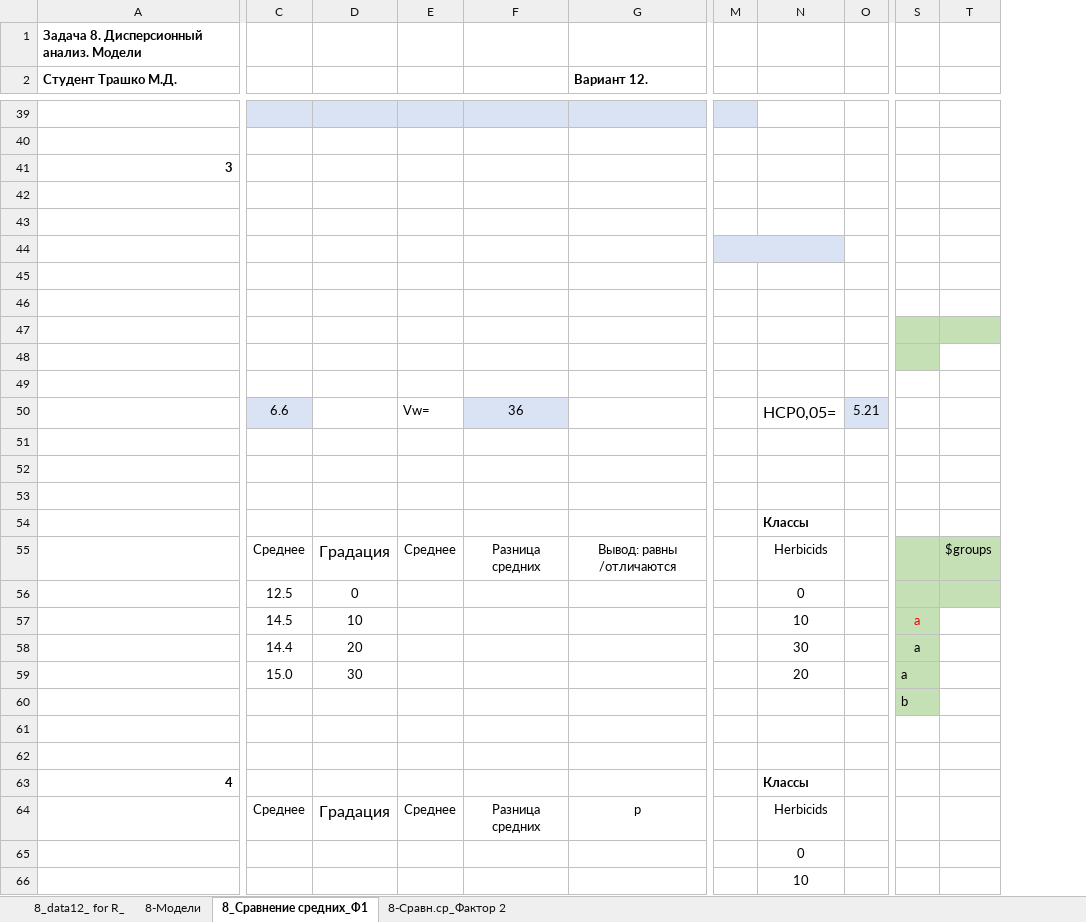
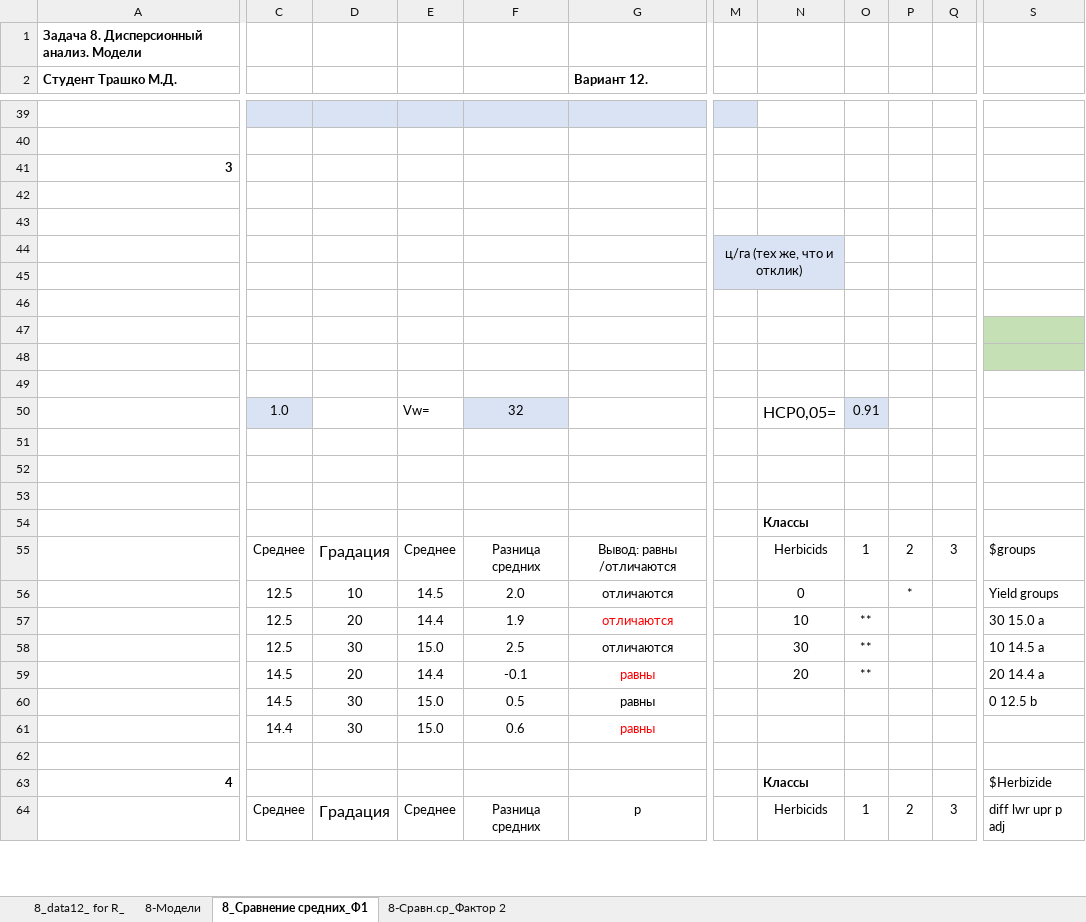
Before and after one commit to Mariia-Trashko/MatMod, an Excel workbook: Задание 8/8_12_RES8Anova_Trashko_2023.xlsx, sheet 8_Сравнение средних_Ф1, drawn as a sheet; only a part is shown, gaps mark what is left out; values as stored, in another font and other column widths than the file's, no borders; charts and pictures not drawn; removed rows and columns are numbered as before the commit, all else as after; rows hold the shown columns only; the diff covers the shown part only; the diff names each change by its address in the sheet, - before the commit and + after, or states it on an @@ line.

```diff
--- a/Задание 8/8_12_RES8Anova_Trashko_2023.xlsx (sheet 8_Сравнение средних_Ф1)
+++ b/Задание 8/8_12_RES8Anova_Trashko_2023.xlsx (sheet 8_Сравнение средних_Ф1)
+column P, rows 55-56: 2 | *; row 64: 2
+column Q, row 55: 3; row 64: 3
-column S, row 60: b
-column T, row 55: $groups
+column S, rows 55-58: $groups | Yield groups | 30 15.0 a | 10 14.5 a; rows 63-64: $Herbizide | diff lwr upr p adj
-M44: (empty)
+M44: ц/га (тех же, что и отклик)
-M44:N44 merged
+M44:N45 merged
-M45:N45 fill: none
+M45:N45 fill: #DAE3F3
-C50: 6.6
+C50: 1.0
-F50: 36
+F50: 32
-O50: 5.21
+O50: 0.91
-O55: (empty)
+O55: 1
-D56: 0
+D56: 10
-E56: (empty)
+E56: 14.5
-F56: (empty)
+F56: 2.0
-G56 (Вариант 12.): (empty)
+G56 (Вариант 12.): отличаются
-row 57:  | 14.5 | 10 |  |  |  |  | 10 |  | a
-row 58:  | 14.4 | 20 |  |  |  |  | 30 |  | a
-row 59:  | 15.0 | 30 |  |  |  |  | 20 |  | a
-C57: (empty)
+C57: 12.5
-D57: (empty)
+D57: 20
-E57: (empty)
+E57: 14.4
-F57: (empty)
+F57: 1.9
-G57 (Вариант 12.): (empty)
+G57 (Вариант 12.): отличаются
-N57: (empty)
+N57: 10
-O57: (empty)
+O57: **
-row 58: (empty)
+row 58:  | 12.5 | 30 | 15.0 | 2.5 | отличаются |  | 30 | ** |  |  | 10 14.5 a
+row 59:  | 14.5 | 20 | 14.4 | -0.1 | равны |  | 20 | ** |  |  | 20 14.4 a
+row 60:  | 14.5 | 30 | 15.0 | 0.5 | равны |  |  |  |  |  | 0 12.5 b
+row 61:  | 14.4 | 30 | 15.0 | 0.6 | равны
-O64: (empty)
+O64: 1
-row 65:  |  |  |  |  |  |  | 0
-row 66:  |  |  |  |  |  |  | 10
```
Also changed, not shown: 9 added rows, 5 removed rows, 2 removed columns, 52 edited cells, cell formats and merged cells elsewhere in this sheet, sheet 8-Сравн.ср_Фактор 2, sheet 8-Модели, charts or pictures.
